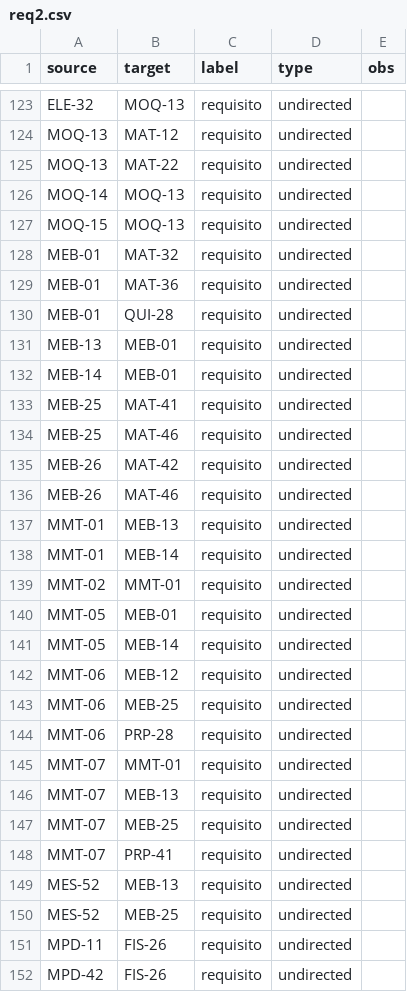
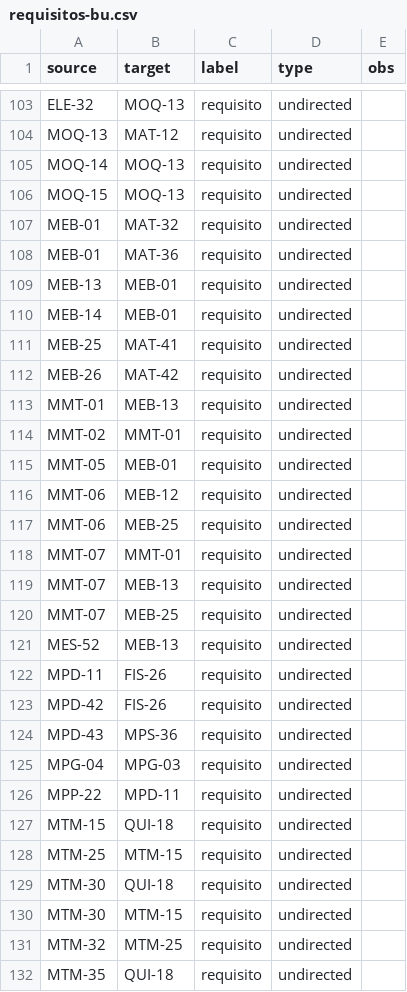
Before and after one commit to mknarciso/ita-ct236-projeto, a CSV file: requisitos-bu.csv (was req2.csv), drawn as a sheet; only a part is shown, gaps mark what is left out; the shorter side is filled out with more unchanged rows; the diff covers the shown part only; the diff names each change by its address in the sheet, - before the commit and + after, or states it on an @@ line.

```diff
--- a/req2.csv
+++ b/requisitos-bu.csv
-row 125: MOQ-13 | MAT-22 | requisito | undirected
-row 130: MEB-01 | QUI-28 | requisito | undirected
-row 134: MEB-25 | MAT-46 | requisito | undirected
-row 136: MEB-26 | MAT-46 | requisito | undirected
-row 138: MMT-01 | MEB-14 | requisito | undirected
-row 141: MMT-05 | MEB-14 | requisito | undirected
-row 144: MMT-06 | PRP-28 | requisito | undirected
-row 148: MMT-07 | PRP-41 | requisito | undirected
-row 150: MES-52 | MEB-25 | requisito | undirected
```
Also changed, not shown: 34 removed rows elsewhere in this file, 17 other files.
